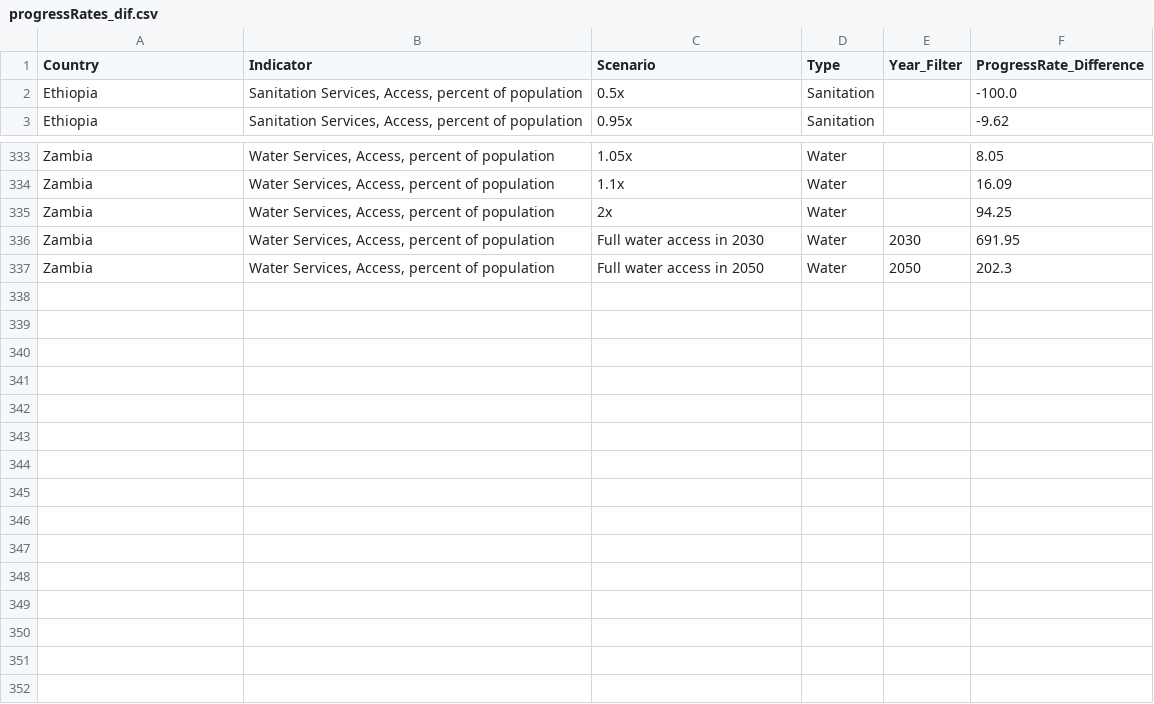
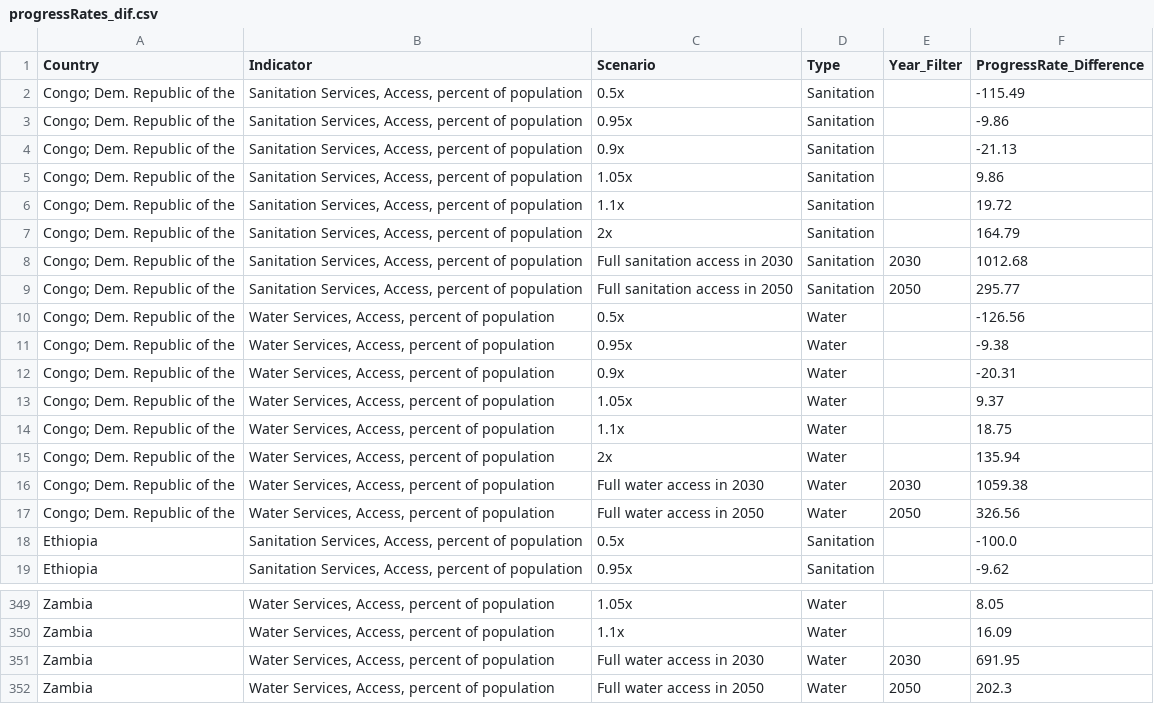
Before and after one commit to akvo/usaid-wssh, a CSV file: output data/progressRates_dif.csv, drawn as a sheet; only a part is shown, gaps mark what is left out.

```diff
--- a/output data/progressRates_dif.csv
+++ b/output data/progressRates_dif.csv
@@ -1,2 +1,18 @@
 Country,Indicator,Scenario,Type,Year_Filter,ProgressRate_Difference
+Congo; Dem. Republic of the,"Sanitation Services, Access, percent of population",0.5x,Sanitation,,-115.49
+Congo; Dem. Republic of the,"Sanitation Services, Access, percent of population",0.95x,Sanitation,,-9.86
+Congo; Dem. Republic of the,"Sanitation Services, Access, percent of population",0.9x,Sanitation,,-21.13
+Congo; Dem. Republic of the,"Sanitation Services, Access, percent of population",1.05x,Sanitation,,9.86
+Congo; Dem. Republic of the,"Sanitation Services, Access, percent of population",1.1x,Sanitation,,19.72
+Congo; Dem. Republic of the,"Sanitation Services, Access, percent of population",2x,Sanitation,,164.79
+Congo; Dem. Republic of the,"Sanitation Services, Access, percent of population",Full sanitation access in 2030,Sanitation,2030,1012.68
+Congo; Dem. Republic of the,"Sanitation Services, Access, percent of population",Full sanitation access in 2050,Sanitation,2050,295.77
+Congo; Dem. Republic of the,"Water Services, Access, percent of population",0.5x,Water,,-126.56
+Congo; Dem. Republic of the,"Water Services, Access, percent of population",0.95x,Water,,-9.38
+Congo; Dem. Republic of the,"Water Services, Access, percent of population",0.9x,Water,,-20.31
+Congo; Dem. Republic of the,"Water Services, Access, percent of population",1.05x,Water,,9.37
+Congo; Dem. Republic of the,"Water Services, Access, percent of population",1.1x,Water,,18.75
+Congo; Dem. Republic of the,"Water Services, Access, percent of population",2x,Water,,135.94
+Congo; Dem. Republic of the,"Water Services, Access, percent of population",Full water access in 2030,Water,2030,1059.38
+Congo; Dem. Republic of the,"Water Services, Access, percent of population",Full water access in 2050,Water,2050,326.56
 Ethiopia,"Sanitation Services, Access, percent of population",0.5x,Sanitation,,-100.0
@@ -334,3 +350,2 @@ Zambia,"Water Services, Access, percent of population",1.05x,Water,,8.05
 Zambia,"Water Services, Access, percent of population",1.1x,Water,,16.09
-Zambia,"Water Services, Access, percent of population",2x,Water,,94.25
 Zambia,"Water Services, Access, percent of population",Full water access in 2030,Water,2030,691.95
```
Also changed, not shown: output data/progressRates_abs.csv, 1 other file.
